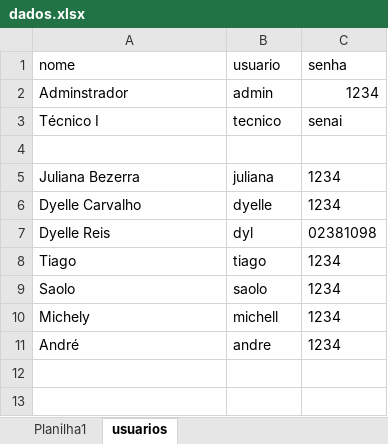
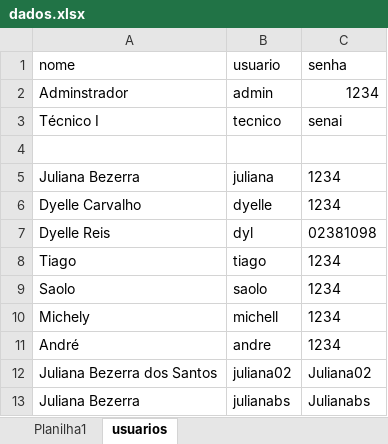
Before and after one commit to julianabs14/supervisorio, an Excel workbook: backend/dados.xlsx, sheet usuarios, drawn as a sheet; values as stored, in another font and other column widths than the file's, no borders; the diff names each change by its address in the sheet, - before the commit and + after, or states it on an @@ line.

```diff
--- a/backend/dados.xlsx (sheet usuarios)
+++ b/backend/dados.xlsx (sheet usuarios)
+row 12: Juliana Bezerra dos Santos | juliana02 | Juliana02
+row 13: Juliana Bezerra | julianabs | Julianabs
```
Also changed, not shown: sheet Planilha1, 1 other file.
